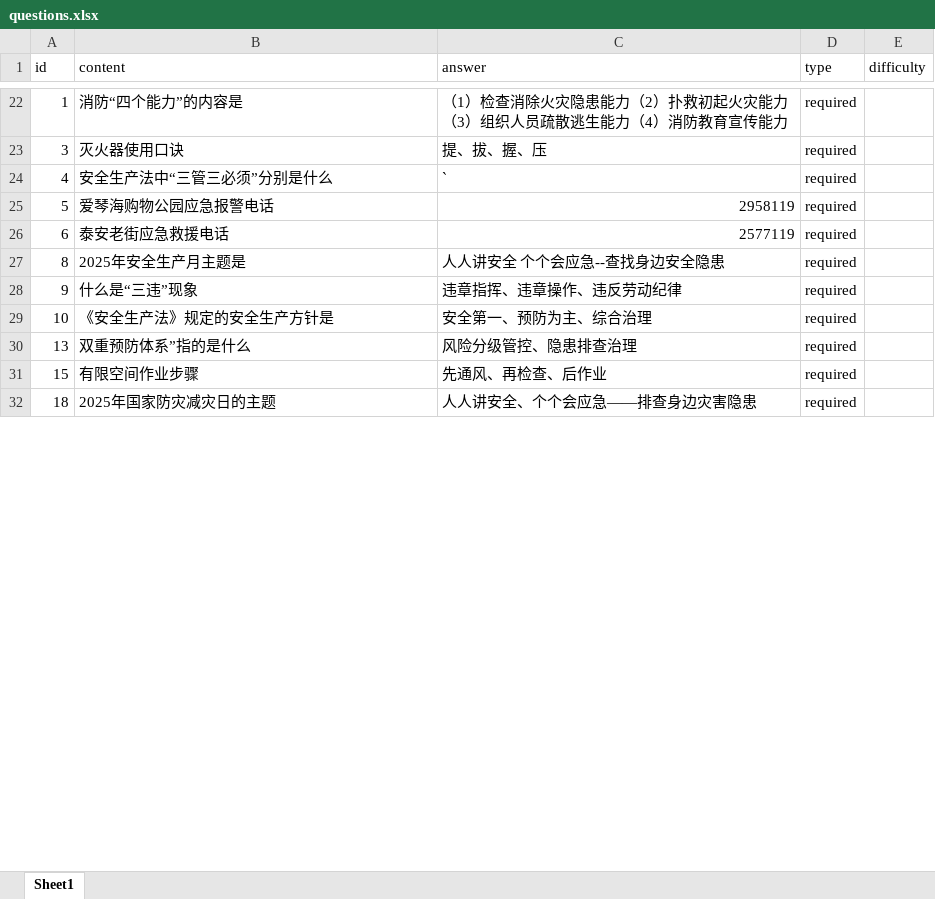
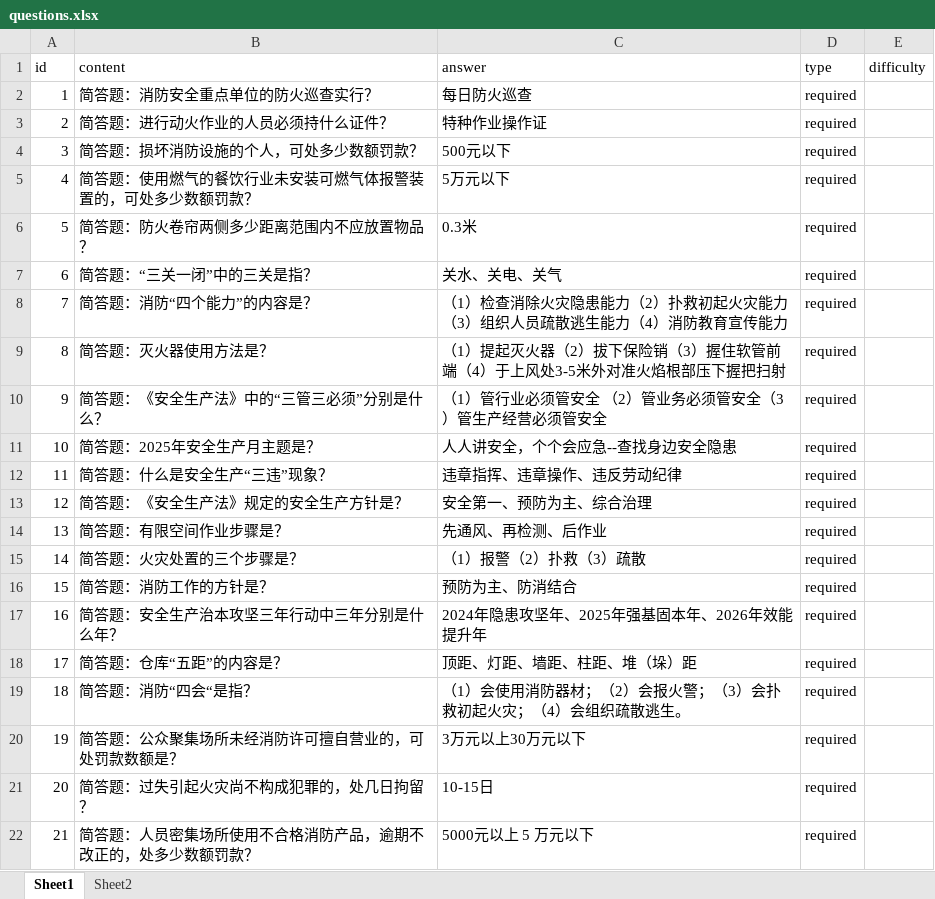
Before and after one commit to techxiaochen/safety-knowledge-Contest, an Excel workbook: data/questions.xlsx, sheet Sheet1, drawn as a sheet; only a part is shown, gaps mark what is left out; values as stored, in another font and other column widths than the file's, no cell formats; addresses are those after the commit; ↵ is a line break in a cell; the diff covers the shown part only; the diff names each change by its address in the sheet, - before the commit and + after, or states it on an @@ line.

```diff
--- a/data/questions.xlsx (sheet Sheet1)
+++ b/data/questions.xlsx (sheet Sheet1)
+sheet tab: Sheet2
-B2 (content): 消防“四个能力”的内容是
+B2 (content): 简答题：消防安全重点单位的防火巡查实行？
-C2 (answer): （1）检查消除火灾隐患能力（2）扑救初起火灾能力 ↵ （3）组织人员疏散逃生能力（4）消防教育宣传能力
+C2 (answer): 每日防火巡查
+row 3: 2 | 简答题：进行动火作业的人员必须持什么证件？ | 特种作业操作证 | required
-B4 (content): 灭火器使用口诀
+B4 (content): 简答题：损坏消防设施的个人，可处多少数额罚款？
-C4 (answer): 提、拔、握、压
+C4 (answer): 500元以下
-B5 (content): 安全生产法中“三管三必须”分别是什么
+B5 (content): 简答题：使用燃气的餐饮行业未安装可燃气体报警装置的，可处多少数额罚款？
-C5 (answer): `
+C5 (answer): 5万元以下
-B6 (content): 爱琴海购物公园应急报警电话
+B6 (content): 简答题：防火卷帘两侧多少距离范围内不应放置物品？
-C6 (answer): 2958119
+C6 (answer): 0.3米
-B7 (content): 泰安老街应急救援电话
+B7 (content): 简答题：“三关一闭”中的三关是指？
-C7 (answer): 2577119
+C7 (answer): 关水、关电、关气
+row 8: 7 | 简答题：消防“四个能力”的内容是？ | （1）检查消除火灾隐患能力（2）扑救初起火灾能力（3）组织人员疏散逃生能力（4）消防教育宣传能力 | required
-B9 (content): 2025年安全生产月主题是
+B9 (content): 简答题：灭火器使用方法是？
-C9 (answer): 人人讲安全 个个会应急--查找身边安全隐患
+C9 (answer): （1）提起灭火器（2）拔下保险销（3）握住软管前端（4）于上风处3-5米外对准火焰根部压下握把扫射
-B10 (content): 什么是“三违”现象
+B10 (content): 简答题：《安全生产法》中的“三管三必须”分别是什么？
-C10 (answer): 违章指挥、违章操作、违反劳动纪律
+C10 (answer): （1）管行业必须管安全 （2）管业务必须管安全（3）管生产经营必须管安全
-B11 (content): 《安全生产法》规定的安全生产方针是
+B11 (content): 简答题：2025年安全生产月主题是？
-C11 (answer): 安全第一、预防为主、综合治理
+C11 (answer): 人人讲安全，个个会应急--查找身边安全隐患
+row 12: 11 | 简答题：什么是安全生产“三违”现象？ | 违章指挥、违章操作、违反劳动纪律 | required
+row 13: 12 | 简答题：《安全生产法》规定的安全生产方针是？ | 安全第一、预防为主、综合治理 | required
-B14 (content): 双重预防体系”指的是什么
+B14 (content): 简答题：有限空间作业步骤是？
-C14 (answer): 风险分级管控、隐患排查治理
+C14 (answer): 先通风、再检测、后作业
+row 15: 14 | 简答题：火灾处置的三个步骤是？ | （1）报警（2）扑救（3）疏散 | required
-B16 (content): 有限空间作业步骤
+B16 (content): 简答题：消防工作的方针是？
-C16 (answer): 先通风、再检查、后作业
+C16 (answer): 预防为主、防消结合
+row 17: 16 | 简答题：安全生产治本攻坚三年行动中三年分别是什么年？ | 2024年隐患攻坚年、2025年强基固本年、2026年效能提升年 | required
+row 18: 17 | 简答题：仓库“五距”的内容是？ | 顶距、灯距、墙距、柱距、堆（垛）距 | required
-B19 (content): 2025年国家防灾减灾日的主题
+B19 (content): 简答题：消防“四会“是指？
-C19 (answer): 人人讲安全、个个会应急——排查身边灾害隐患
+C19 (answer): （1）会使用消防器材；（2）会报火警；（3）会扑救初起火灾；（4）会组织疏散逃生。
+row 20: 19 | 简答题：公众聚集场所未经消防许可擅自营业的，可处罚款数额是？ | 3万元以上30万元以下 | required
+row 21: 20 | 简答题：过失引起火灾尚不构成犯罪的，处几日拘留？ | 10-15日 | required
+row 22: 21 | 简答题：人员密集场所使用不合格消防产品，逾期不改正的，处多少数额罚款？ | 5000元以上 5 万元以下 | required
```
Also changed, not shown: 42 added rows, 21 removed rows and 45 edited cells elsewhere in this sheet, cell formats, 4 other files.
